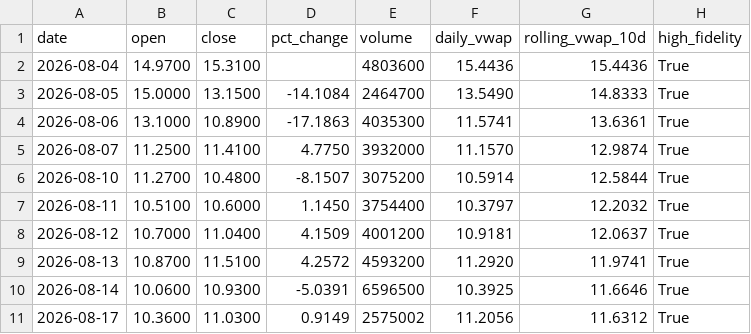
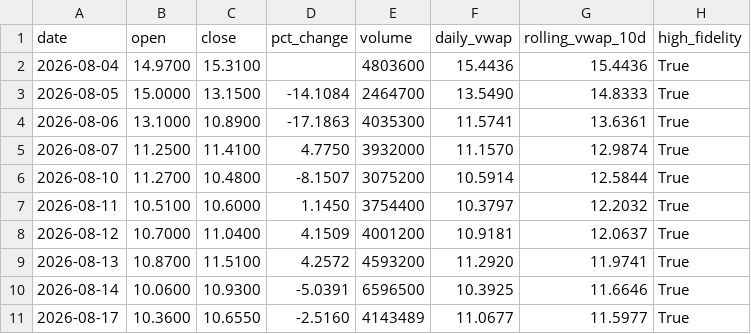
Before and after one commit to kensielecki/yss-trading-dashboard, a TSV file: output/260817_daily_summary.tsv, drawn as a sheet.

```diff
--- a/output/260817_daily_summary.tsv
+++ b/output/260817_daily_summary.tsv
@@ -10,2 +10,2 @@ date	open	close	pct_change	volume	daily_vwap	rolling_vwap_10d	high_fidelity
 2026-08-14	10.0600	10.9300	-5.0391	6596500	10.3925	11.6646	True
-2026-08-17	10.3600	11.0300	0.9149	2575002	11.2056	11.6312	True
+2026-08-17	10.3600	10.6550	-2.5160	4143489	11.0677	11.5977	True
```
Also changed, not shown: 6 other files.
